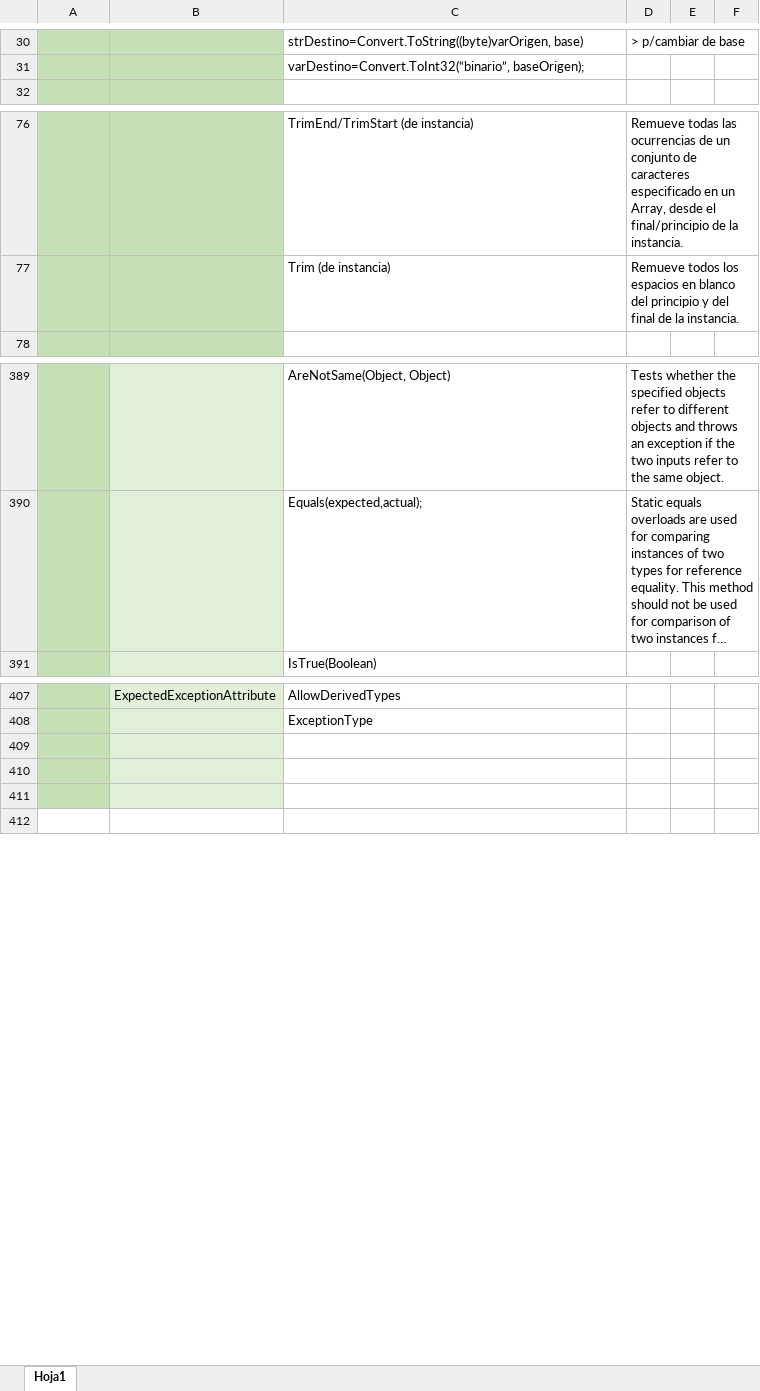
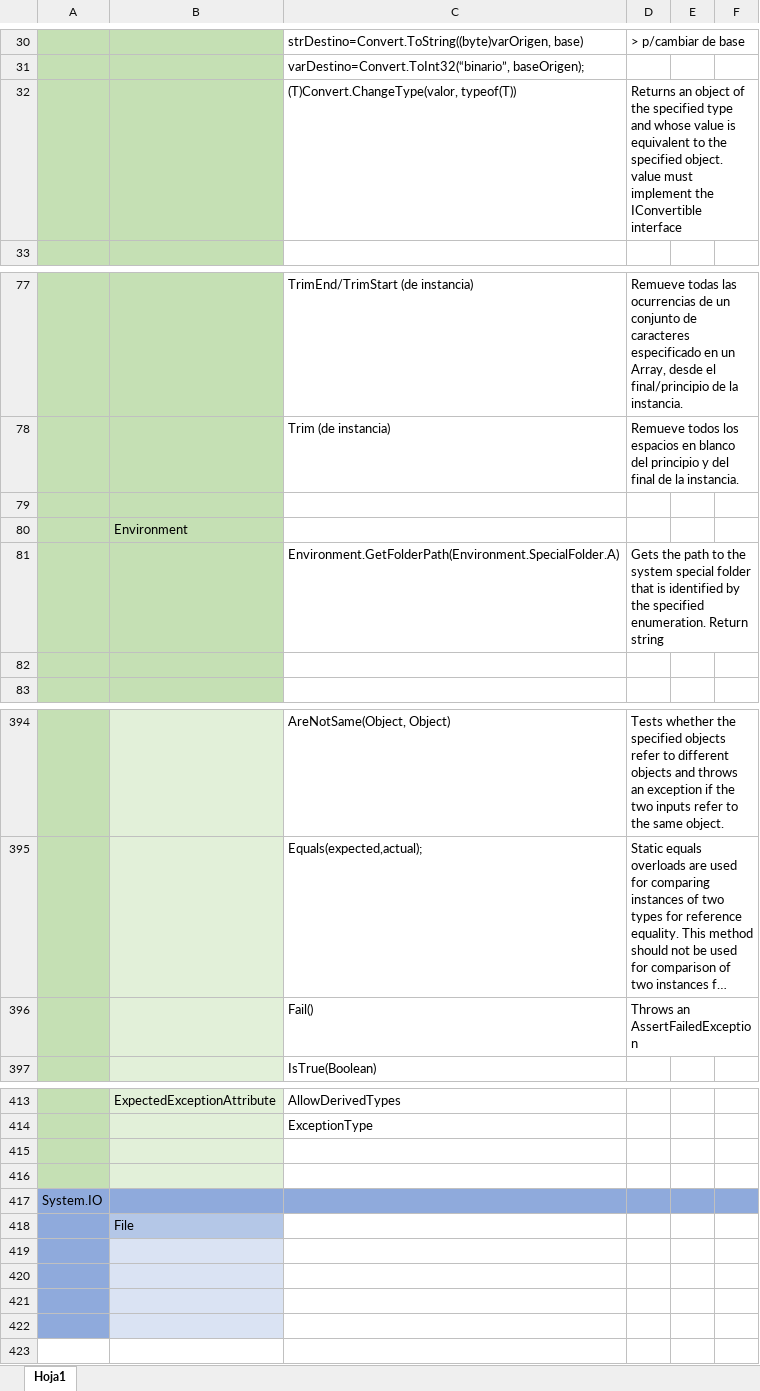
Before and after one commit to camirori/Programacion_Laboratorio2, an Excel workbook: PPT/Resumen/Clases.xlsx, sheet Hoja1, drawn as a sheet; only a part is shown, gaps mark what is left out; long unchanged cells end in …; values as stored, in another font and other column widths than the file's, no borders; addresses are those after the commit; the diff names each change by its address in the sheet, - before the commit and + after, or states it on an @@ line.

```diff
--- a/PPT/Resumen/Clases.xlsx (sheet Hoja1)
+++ b/PPT/Resumen/Clases.xlsx (sheet Hoja1)
+row 32:  |  | (T)Convert.ChangeType(valor, typeof(T)) | Returns an object of the specified type and whose value is equivalent to the specified object. value must implement the IConvertible interface
+row 79: (empty)
+row 80:  | Environment
+row 81:  |  | Environment.GetFolderPath(Environment.SpecialFolder.A) | Gets the path to the system special folder that is identified by the specified enumeration. Return string
+row 82: (empty)
+row 396:  |  | Fail() | Throws an AssertFailedException
+row 415: (empty)
+row 416: (empty)
+row 417: System.IO
+row 418:  | File
+row 419: (empty)
-A420:A422 fill: #C5E0B4
+A420:A422 fill: #8FAADC
-B420:B422 fill: #E2F0D9
+B420:B422 fill: #DAE3F3
```
Also changed, not shown: 49 other files.
